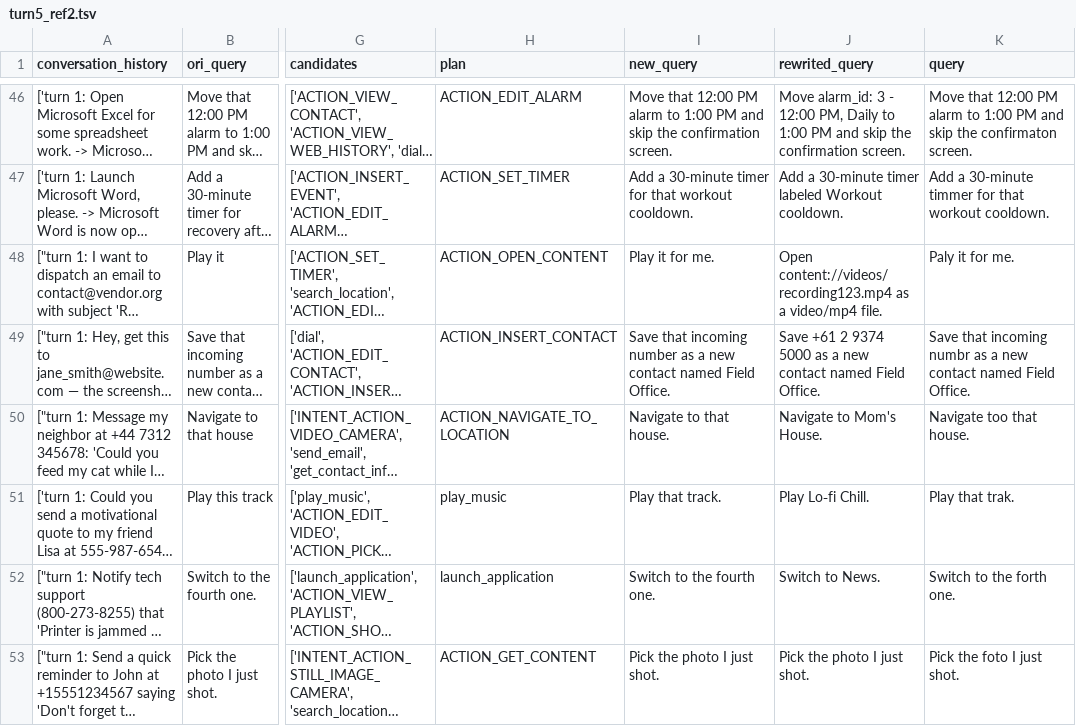
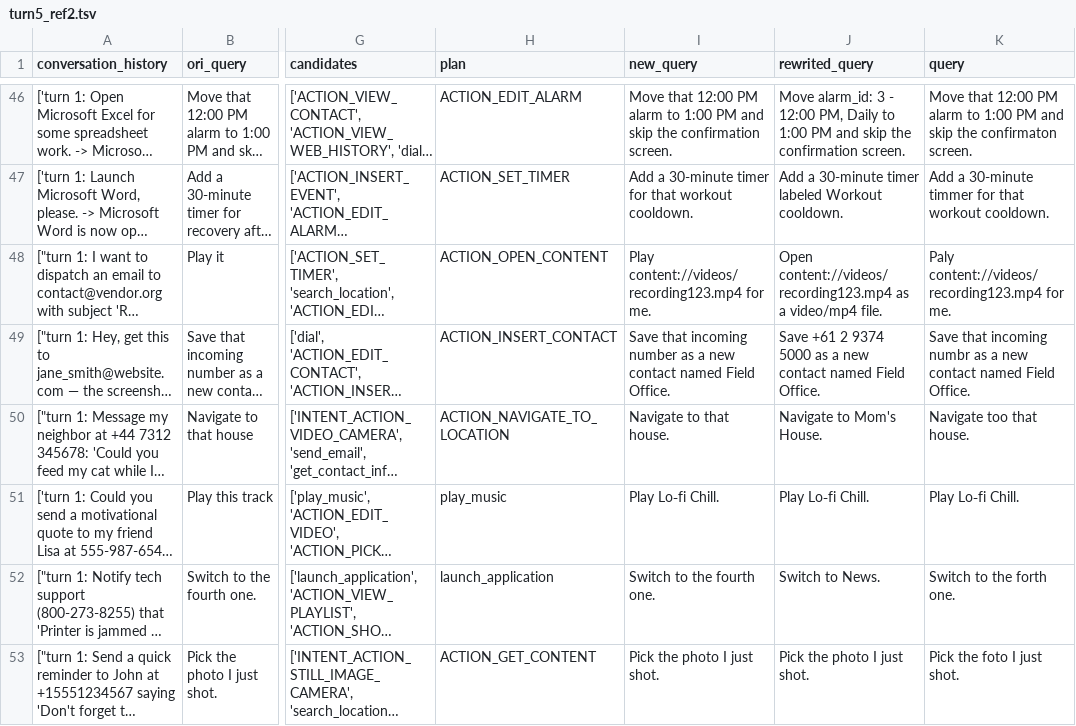
Before and after one commit to Paduk/rma, a TSV file: datasets/tc/human-eval/turn5_ref2.tsv, drawn as a sheet; only a part is shown, gaps mark what is left out; long unchanged cells end in …; the diff covers the shown part only; the diff names each change by its address in the sheet, - before the commit and + after, or states it on an @@ line.

```diff
--- a/datasets/tc/human-eval/turn5_ref2.tsv
+++ b/datasets/tc/human-eval/turn5_ref2.tsv
-I48 (new_query): Play it for me.
+I48 (new_query): Play content://videos/recording123.mp4 for me.
-K48 (query): Paly it for me.
+K48 (query): Paly content://videos/recording123.mp4 for me.
-I51 (new_query): Play that track.
+I51 (new_query): Play Lo‑fi Chill.
-K51 (query): Play that trak.
+K51 (query): Play Lo‑fi Chill.
```
Also changed, not shown: 56 edited cells elsewhere in this file, datasets/tc/human-eval/turn2.tsv, datasets/tc/human-eval/turn3.tsv, 6 other files.
